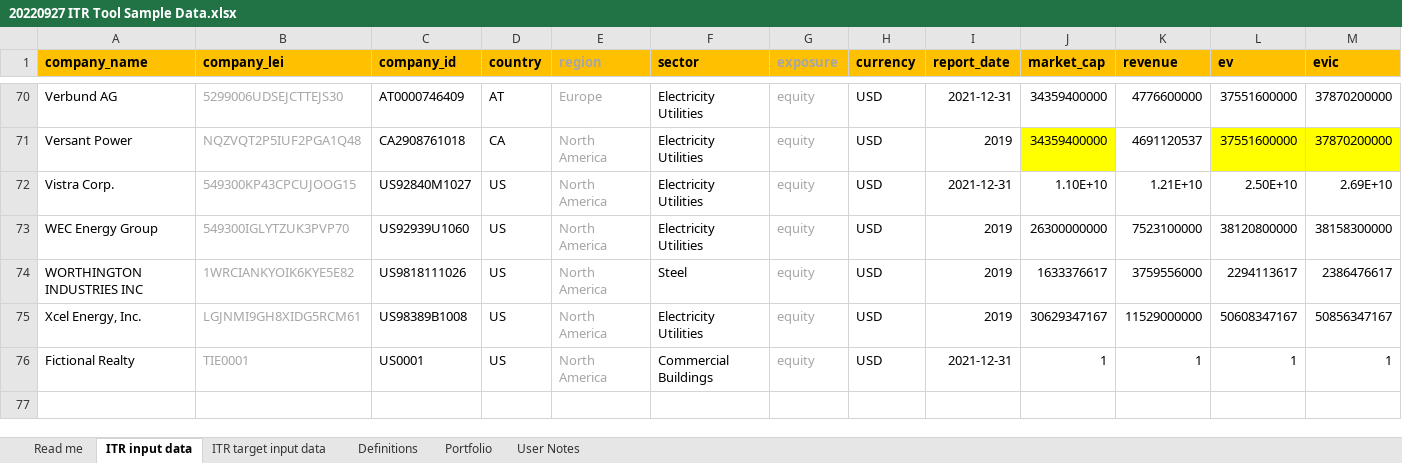
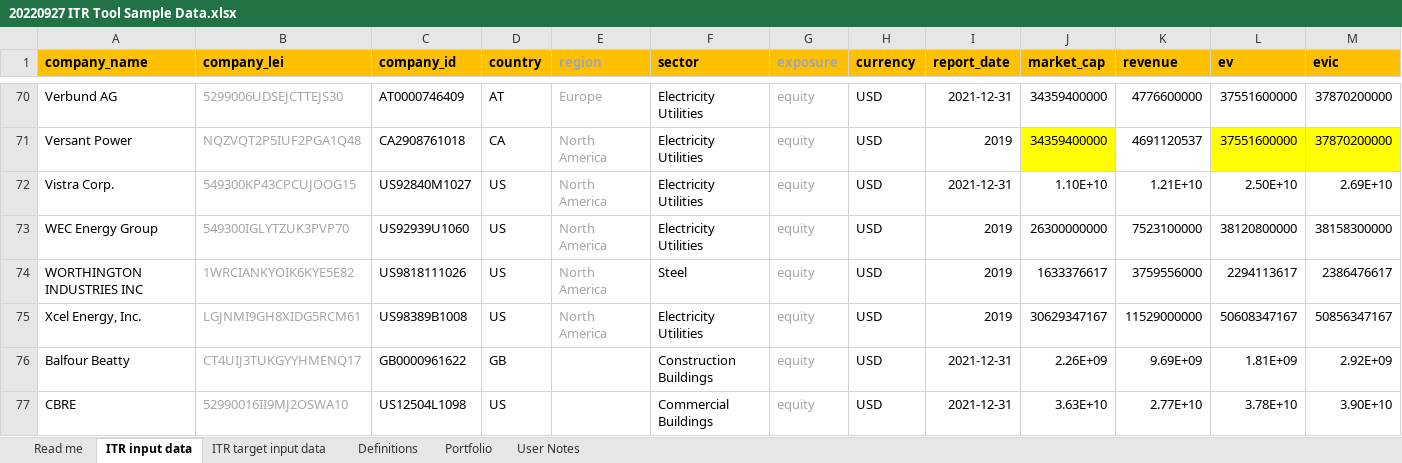
Before and after one commit to os-climate/ITR, an Excel workbook: examples/data/20220927 ITR Tool Sample Data.xlsx, sheet ITR input data, drawn as a sheet; only a part is shown, gaps mark what is left out; values as stored, in another font and other column widths than the file's, no borders; removed rows and columns are numbered as before the commit, all else as after; rows hold the shown columns only; the diff names each change by its address in the sheet, - before the commit and + after, or states it on an @@ line.

Commit message:
Add CBRE and Balfour Beatty PLC data.
Signed-off-by: MichaelTiemann <72577720+MichaelTiemannOSC@users.noreply.github.com>

```diff
--- a/examples/data/20220927 ITR Tool Sample Data.xlsx (sheet ITR input data)
+++ b/examples/data/20220927 ITR Tool Sample Data.xlsx (sheet ITR input data)
-row 76: Fictional Realty | TIE0001 | US0001 | US | North America | Commercial Buildings | equity | USD | 2021-12-31 | 1 | 1 | 1 | 1
+row 76: Balfour Beatty | CT4UIJ3TUKGYYHMENQ17 | GB0000961622 | GB |  | Construction Buildings | equity | USD | 2021-12-31 | 2.26E+09 | 9.69E+09 | 1.81E+09 | 2.92E+09
+row 77: CBRE | 52990016II9MJ2OSWA10 | US12504L1098 | US |  | Commercial Buildings | equity | USD | 2021-12-31 | 3.63E+10 | 2.77E+10 | 3.78E+10 | 3.90E+10
```
Also changed, not shown: sheet Portfolio, sheet ITR target input data.
